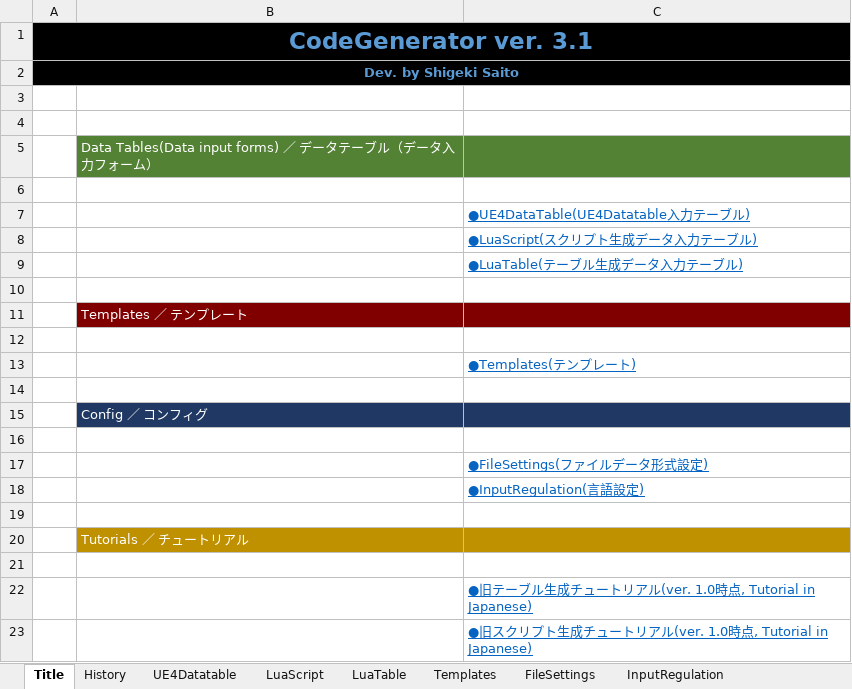
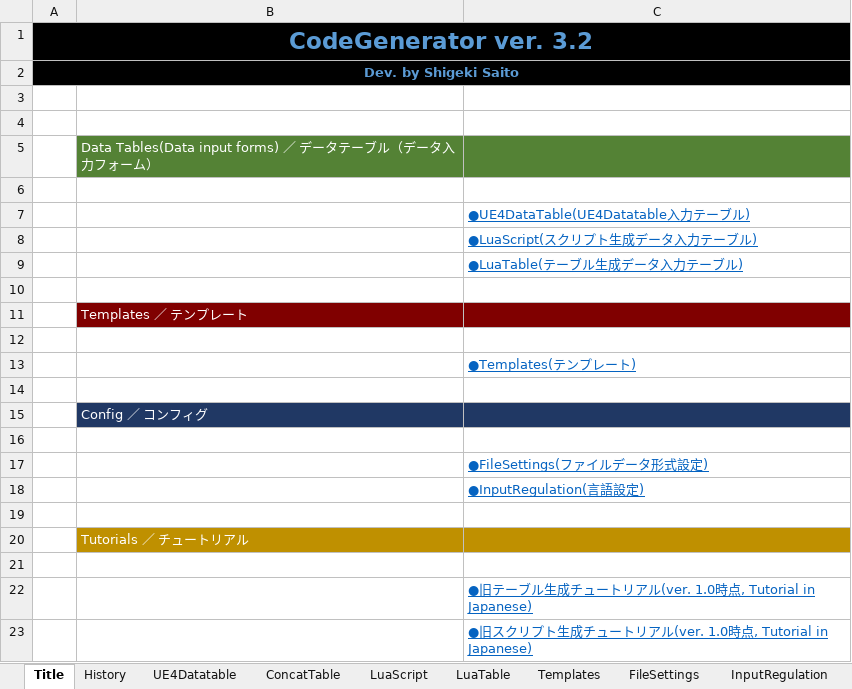
Before and after one commit to sagipenta/CodeGenerator, an Excel workbook: CodeGenerator.xlsm, sheet Title, drawn as a sheet; values as stored, in another font and other column widths than the file's, no borders; the diff names each change by its address in the sheet, - before the commit and + after, or states it on an @@ line.

```diff
--- a/CodeGenerator.xlsm (sheet Title)
+++ b/CodeGenerator.xlsm (sheet Title)
+sheet tab: ConcatTable
-A1: CodeGenerator ver. 3.1
+A1: CodeGenerator ver. 3.2
```
Also changed, not shown: sheet History, sheet InputRegulation, sheet UE4Datatable, sheet LuaTable, sheet LuaScript, charts or pictures, 6 other files.
